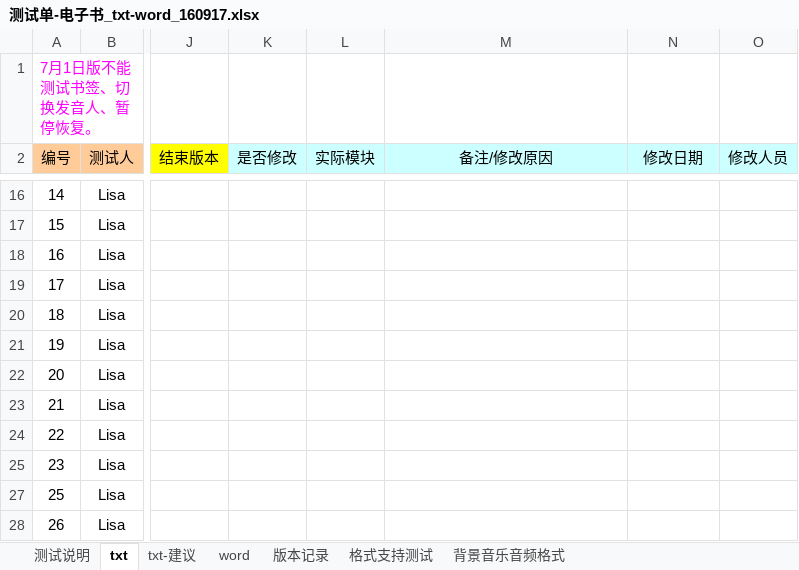
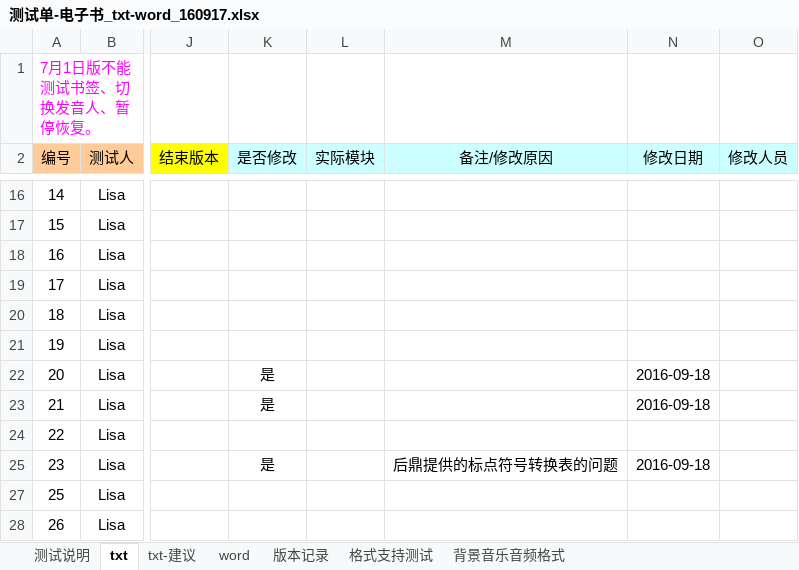
Before and after one commit to weizhiping/ebook, an Excel workbook: 测试单-电子书_txt-word_160917.xlsx, sheet txt, drawn as a sheet; only a part is shown, gaps mark what is left out; values as stored, in another font and other column widths than the file's, no borders; conditional formats not drawn; the diff covers the shown part only; the diff names each change by its address in the sheet, - before the commit and + after, or states it on an @@ line.

```diff
--- a/测试单-电子书_txt-word_160917.xlsx (sheet txt)
+++ b/测试单-电子书_txt-word_160917.xlsx (sheet txt)
-K22:K23 (是否修改): (empty)
+K22:K23 (是否修改): 是
-N22:N23 (修改日期): (empty)
+N22:N23 (修改日期): 2016-09-18
-K25 (是否修改): (empty)
+K25 (是否修改): 是
-M25 (备注/修改原因): (empty)
+M25 (备注/修改原因): 后鼎提供的标点符号转换表的问题
-N25 (修改日期): (empty)
+N25 (修改日期): 2016-09-18
```
Also changed, not shown: 10 added rows, 16 hidden or unhidden rows and 7 edited cells elsewhere in this sheet.
